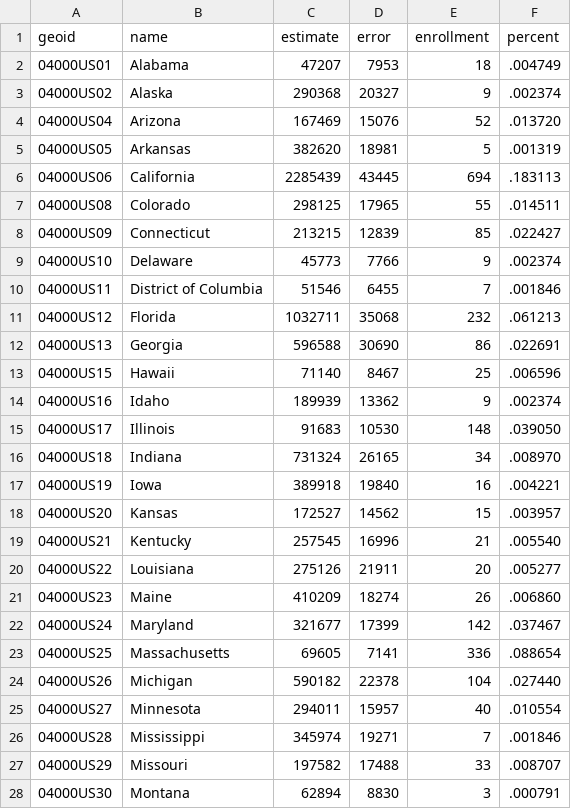
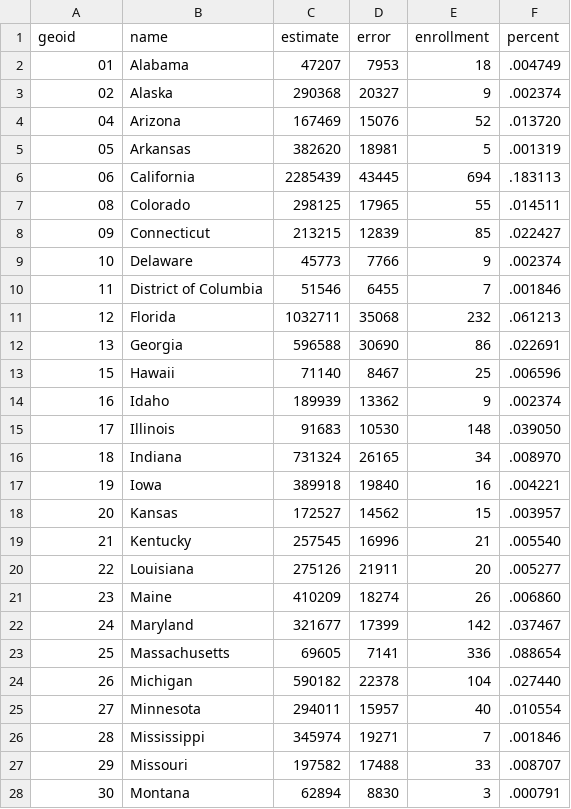
Before and after one commit to s2tephen/mit-landline, a CSV file: data/mit_enrollment.csv, drawn as a sheet; only a part is shown; the diff covers the shown part only.

```diff
--- a/data/mit_enrollment.csv
+++ b/data/mit_enrollment.csv
@@ -1,28 +1,28 @@
 geoid,name,estimate,error,enrollment,percent
-04000US01,Alabama,47207,7953,18,.004749
-04000US02,Alaska,290368,20327,9,.002374
-04000US04,Arizona,167469,15076,52,.013720
-04000US05,Arkansas,382620,18981,5,.001319
-04000US06,California,2285439,43445,694,.183113
-04000US08,Colorado,298125,17965,55,.014511
-04000US09,Connecticut,213215,12839,85,.022427
-04000US10,Delaware,45773,7766,9,.002374
-04000US11,District of Columbia,51546,6455,7,.001846
-04000US12,Florida,1032711,35068,232,.061213
-04000US13,Georgia,596588,30690,86,.022691
-04000US15,Hawaii,71140,8467,25,.006596
-04000US16,Idaho,189939,13362,9,.002374
-04000US17,Illinois,91683,10530,148,.039050
-04000US18,Indiana,731324,26165,34,.008970
-04000US19,Iowa,389918,19840,16,.004221
-04000US20,Kansas,172527,14562,15,.003957
-04000US21,Kentucky,257545,16996,21,.005540
-04000US22,Louisiana,275126,21911,20,.005277
-04000US23,Maine,410209,18274,26,.006860
-04000US24,Maryland,321677,17399,142,.037467
-04000US25,Massachusetts,69605,7141,336,.088654
-04000US26,Michigan,590182,22378,104,.027440
-04000US27,Minnesota,294011,15957,40,.010554
-04000US28,Mississippi,345974,19271,7,.001846
-04000US29,Missouri,197582,17488,33,.008707
-04000US30,Montana,62894,8830,3,.000791
+01,Alabama,47207,7953,18,.004749
+02,Alaska,290368,20327,9,.002374
+04,Arizona,167469,15076,52,.013720
+05,Arkansas,382620,18981,5,.001319
+06,California,2285439,43445,694,.183113
+08,Colorado,298125,17965,55,.014511
+09,Connecticut,213215,12839,85,.022427
+10,Delaware,45773,7766,9,.002374
+11,District of Columbia,51546,6455,7,.001846
+12,Florida,1032711,35068,232,.061213
+13,Georgia,596588,30690,86,.022691
+15,Hawaii,71140,8467,25,.006596
+16,Idaho,189939,13362,9,.002374
+17,Illinois,91683,10530,148,.039050
+18,Indiana,731324,26165,34,.008970
+19,Iowa,389918,19840,16,.004221
+20,Kansas,172527,14562,15,.003957
+21,Kentucky,257545,16996,21,.005540
+22,Louisiana,275126,21911,20,.005277
+23,Maine,410209,18274,26,.006860
+24,Maryland,321677,17399,142,.037467
+25,Massachusetts,69605,7141,336,.088654
+26,Michigan,590182,22378,104,.027440
+27,Minnesota,294011,15957,40,.010554
+28,Mississippi,345974,19271,7,.001846
+29,Missouri,197582,17488,33,.008707
+30,Montana,62894,8830,3,.000791
```
Also changed, not shown: 24 edited cells elsewhere in this file, 12 other files.
